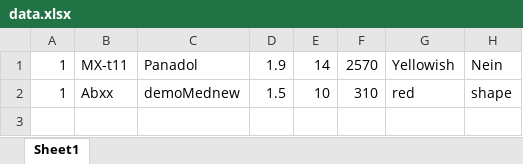
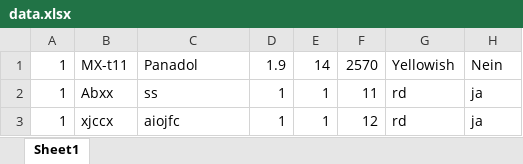
Before and after one commit to DustinDust/quan-ly-thuoc, an Excel workbook: data.xlsx, sheet Sheet1, drawn as a sheet; values as stored, in another font and other column widths than the file's, no borders; the diff names each change by its address in the sheet, - before the commit and + after, or states it on an @@ line.

```diff
--- a/data.xlsx (sheet Sheet1)
+++ b/data.xlsx (sheet Sheet1)
-C2: demoMednew
+C2: ss
-D2: 1.5
+D2: 1
-E2: 10
+E2: 1
-F2: 310
+F2: 11
-G2: red
+G2: rd
-H2: shape
+H2: ja
+row 3: 1 | xjccx | aiojfc | 1 | 1 | 12 | rd | ja
```
Also changed, not shown: 2 other files.
